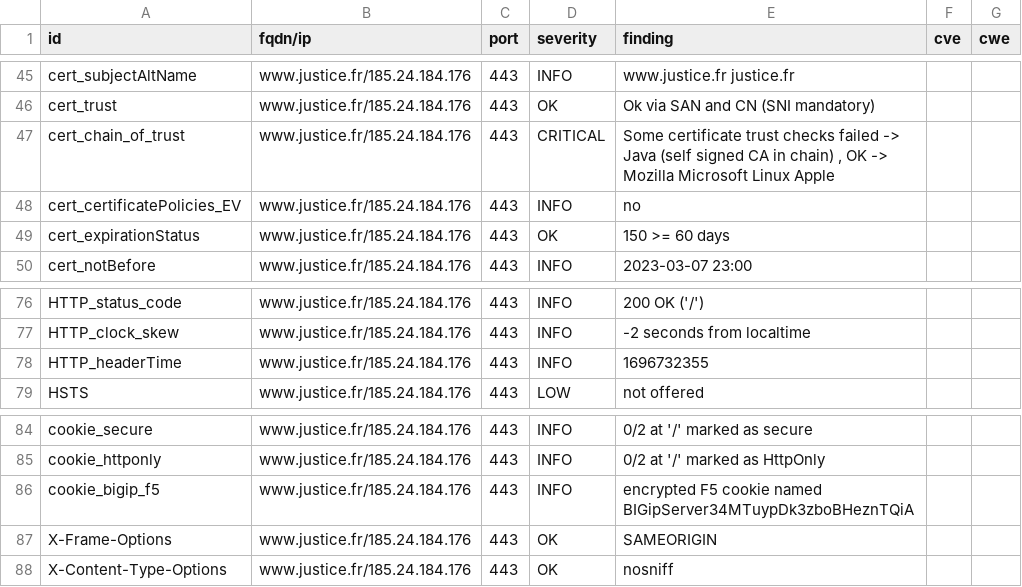
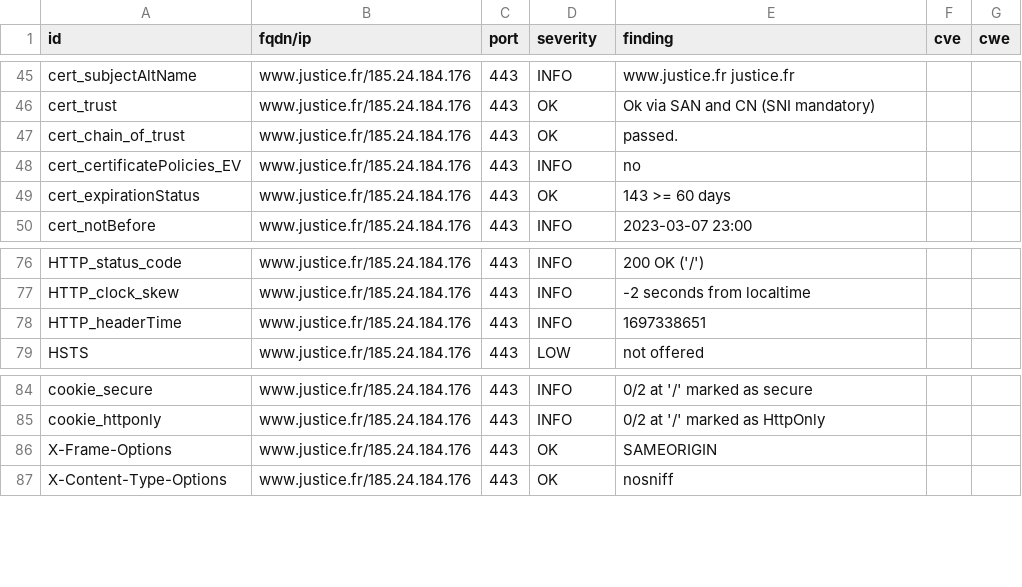
Before and after one commit to Cour-de-cassation/dashlord, a CSV file: results/aHR0cHM6Ly93d3cuanVzdGljZS5mcg==/testssl.csv, drawn as a sheet; only a part is shown, gaps mark what is left out.

Commit message:
update: https://www.justice.fr

```diff
--- a/results/aHR0cHM6Ly93d3cuanVzdGljZS5mcg==/testssl.csv
+++ b/results/aHR0cHM6Ly93d3cuanVzdGljZS5mcg==/testssl.csv
@@ -46,5 +46,5 @@
 "cert_trust","www.justice.fr/185.24.184.176","443","OK","Ok via SAN and CN (SNI mandatory)","",""
-"cert_chain_of_trust","www.justice.fr/185.24.184.176","443","CRITICAL","Some certificate trust checks failed -> Java (self signed CA in chain)  , OK -> Mozilla Microsoft Linux Apple","",""
+"cert_chain_of_trust","www.justice.fr/185.24.184.176","443","OK","passed.","",""
 "cert_certificatePolicies_EV","www.justice.fr/185.24.184.176","443","INFO","no","",""
-"cert_expirationStatus","www.justice.fr/185.24.184.176","443","OK","150 >= 60 days","",""
+"cert_expirationStatus","www.justice.fr/185.24.184.176","443","OK","143 >= 60 days","",""
 "cert_notBefore","www.justice.fr/185.24.184.176","443","INFO","2023-03-07 23:00","",""
@@ -77,3 +77,3 @@
 "HTTP_clock_skew","www.justice.fr/185.24.184.176","443","INFO","-2 seconds from localtime","",""
-"HTTP_headerTime","www.justice.fr/185.24.184.176","443","INFO","1696732355","",""
+"HTTP_headerTime","www.justice.fr/185.24.184.176","443","INFO","1697338651","",""
 "HSTS","www.justice.fr/185.24.184.176","443","LOW","not offered","",""
@@ -85,3 +85,2 @@
 "cookie_httponly","www.justice.fr/185.24.184.176","443","INFO","0/2 at '/' marked as HttpOnly","",""
-"cookie_bigip_f5","www.justice.fr/185.24.184.176","443","INFO","encrypted F5 cookie named BIGipServer34MTuypDk3zboBHeznTQiA","",""
 "X-Frame-Options","www.justice.fr/185.24.184.176","443","OK","SAMEORIGIN","",""
```
Also changed, not shown: 14 other files.
